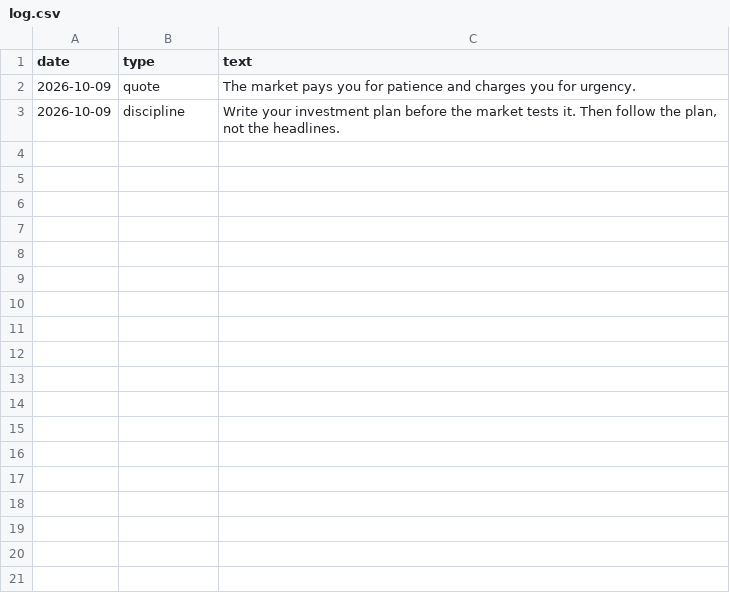
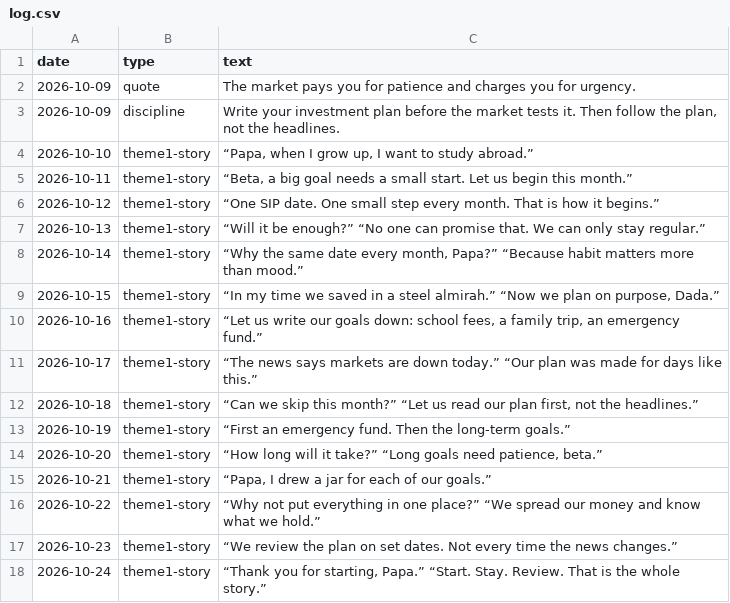
Before and after one commit to darshildshah211/dds-posters, a CSV file: stories/log.csv, drawn as a sheet; the diff names each change by its address in the sheet, - before the commit and + after, or states it on an @@ line.

```diff
--- a/stories/log.csv
+++ b/stories/log.csv
+row 4: 2026-10-10 | theme1-story | “Papa, when I grow up, I want to study abroad.”
+row 5: 2026-10-11 | theme1-story | “Beta, a big goal needs a small start. Let us begin this month.”
+row 6: 2026-10-12 | theme1-story | “One SIP date. One small step every month. That is how it begins.”
+row 7: 2026-10-13 | theme1-story | “Will it be enough?” “No one can promise that. We can only stay regular.”
+row 8: 2026-10-14 | theme1-story | “Why the same date every month, Papa?” “Because habit matters more than mood.”
+row 9: 2026-10-15 | theme1-story | “In my time we saved in a steel almirah.” “Now we plan on purpose, Dada.”
+row 10: 2026-10-16 | theme1-story | “Let us write our goals down: school fees, a family trip, an emergency fund.”
+row 11: 2026-10-17 | theme1-story | “The news says markets are down today.” “Our plan was made for days like this.”
+row 12: 2026-10-18 | theme1-story | “Can we skip this month?” “Let us read our plan first, not the headlines.”
+row 13: 2026-10-19 | theme1-story | “First an emergency fund. Then the long-term goals.”
+row 14: 2026-10-20 | theme1-story | “How long will it take?” “Long goals need patience, beta.”
+row 15: 2026-10-21 | theme1-story | “Papa, I drew a jar for each of our goals.”
+row 16: 2026-10-22 | theme1-story | “Why not put everything in one place?” “We spread our money and know what we hold.”
+row 17: 2026-10-23 | theme1-story | “We review the plan on set dates. Not every time the news changes.”
+row 18: 2026-10-24 | theme1-story | “Thank you for starting, Papa.” “Start. Stay. Review. That is the whole story.”
```
Also changed, not shown: 31 other files.
